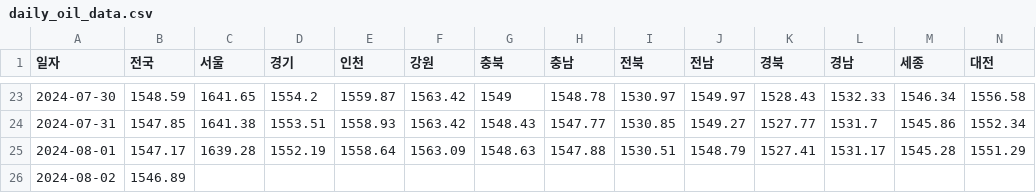
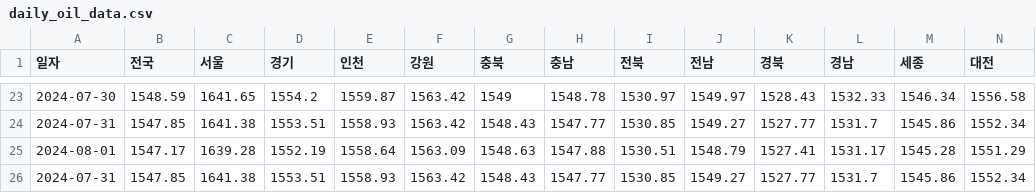
Before and after one commit to ssun-ko/price-monitoring-flutter, a CSV file: data/daily_oil_data.csv, drawn as a sheet; only a part is shown, gaps mark what is left out; removed rows and columns are numbered as before the commit, all else as after; rows hold the shown columns only; the diff names each change by its address in the sheet, - before the commit and + after, or states it on an @@ line.

Commit message:
Update daily_oil_data.csv

```diff
--- a/data/daily_oil_data.csv
+++ b/data/daily_oil_data.csv
-row 26: 2024-08-02 | 1546.89
+row 26: 2024-07-31 | 1547.85 | 1641.38 | 1553.51 | 1558.93 | 1563.42 | 1548.43 | 1547.77 | 1530.85 | 1549.27 | 1527.77 | 1531.7 | 1545.86 | 1552.34
```
